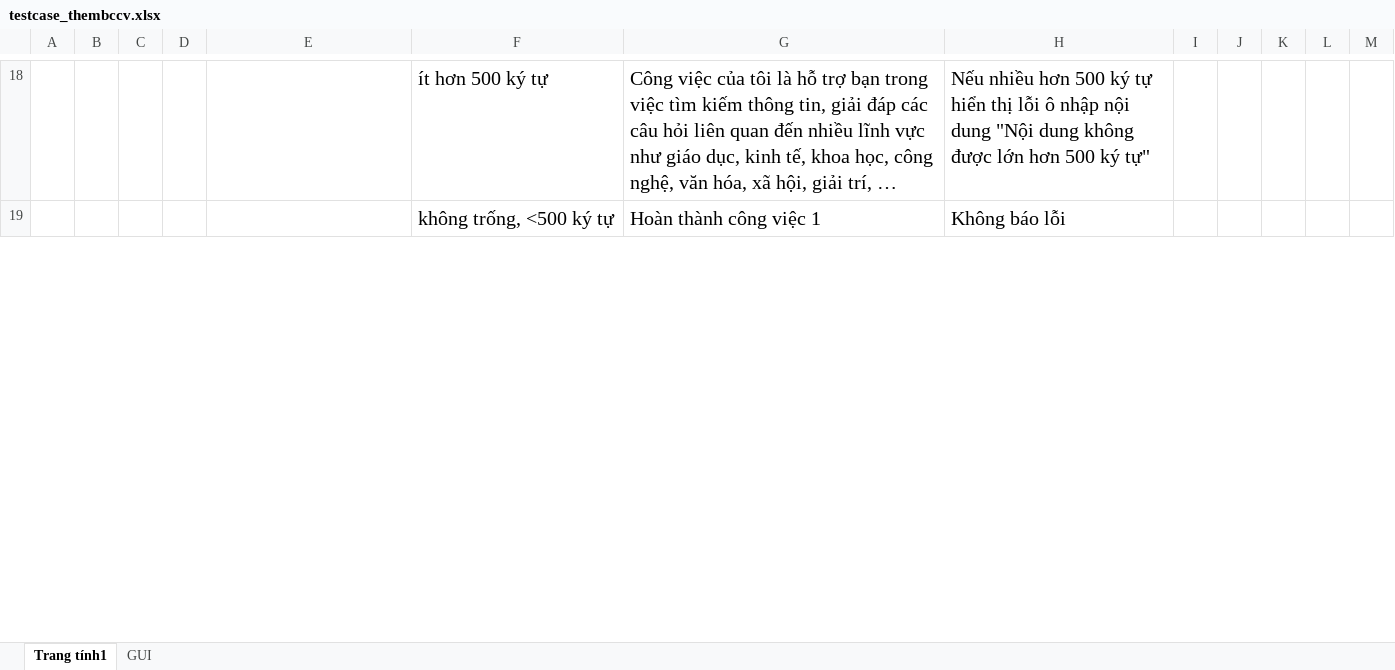
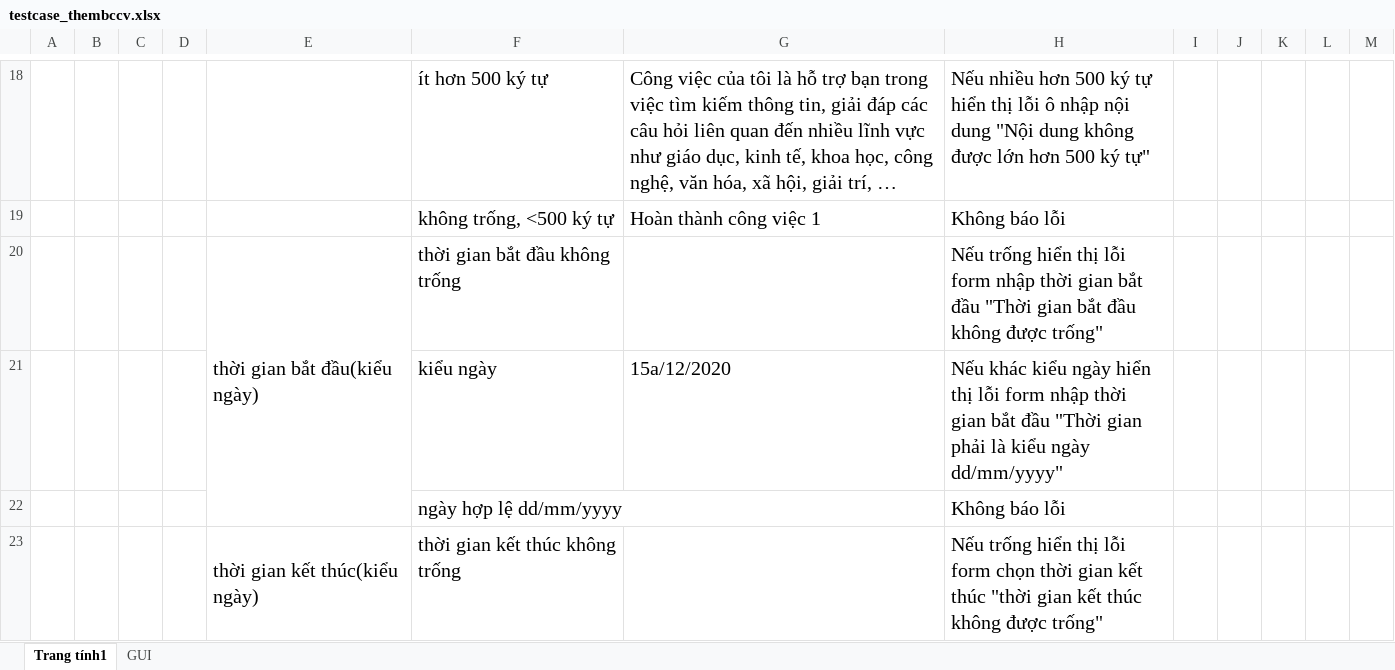
Before and after one commit to thesunza1/qlgv, an Excel workbook: chucnang/srs/them_bccv/testcase_thembccv.xlsx, sheet Trang tính1, drawn as a sheet; only a part is shown, gaps mark what is left out; long unchanged cells end in …; values as stored, in another font and other column widths than the file's, no borders; charts and pictures not drawn; the diff covers the shown part only; the diff names each change by its address in the sheet, - before the commit and + after, or states it on an @@ line.

```diff
--- a/chucnang/srs/them_bccv/testcase_thembccv.xlsx (sheet Trang tính1)
+++ b/chucnang/srs/them_bccv/testcase_thembccv.xlsx (sheet Trang tính1)
+row 20:  |  |  |  | thời gian bắt đầu(kiểu ngày) | thời gian bắt đầu không trống |  | Nếu trống hiển thị lỗi form nhập thời gian bắt đầu "Thời gian bắt đầu không được trống"
+row 21:  |  |  |  |  | kiểu ngày | 15a/12/2020 | Nếu khác kiểu ngày hiển thị lỗi form nhập thời gian bắt đầu "Thời gian phải là kiểu ngày dd/mm/yyyy"
+row 22:  |  |  |  |  | ngày hợp lệ dd/mm/yyyy |  | Không báo lỗi
+row 23:  |  |  |  | thời gian kết thúc(kiểu ngày) | thời gian kết thúc không trống |  | Nếu trống hiển thị lỗi form chọn thời gian kết thúc "thời gian kết thúc không được trống"
```
Also changed, not shown: 4 added rows and 1 edited cell elsewhere in this sheet, sheet GUI, 1 other file.
